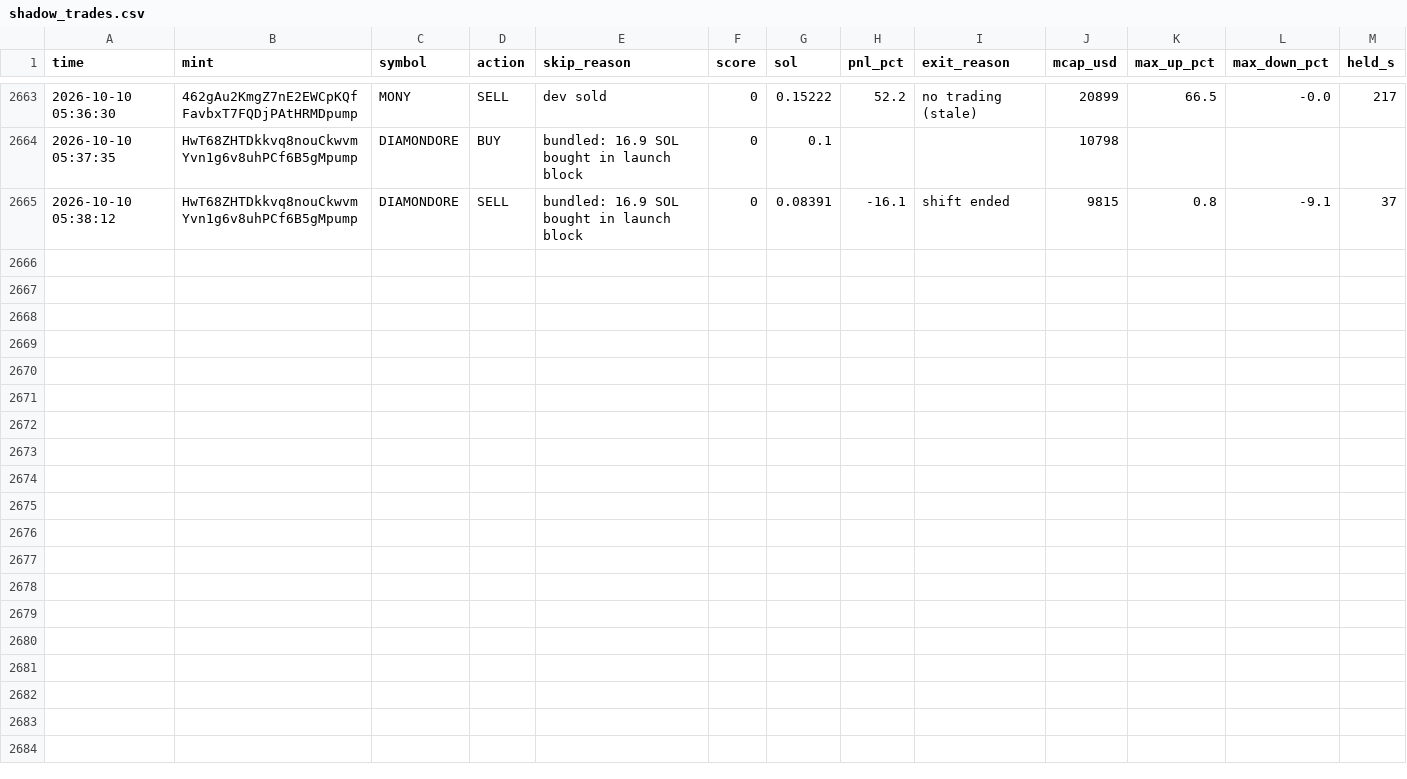
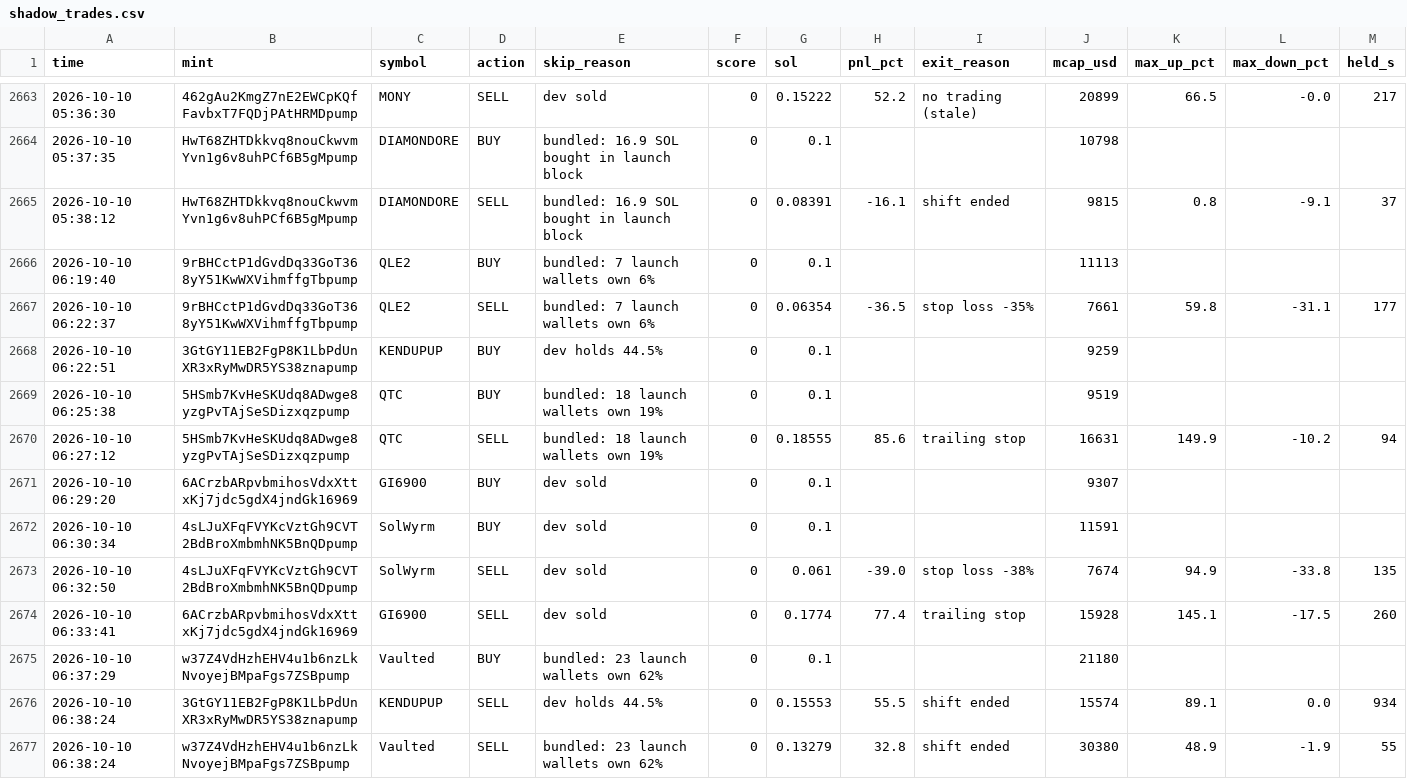
Before and after one commit to Avilliana/Pump-bot, a CSV file: logs/shadow_trades.csv, drawn as a sheet; only a part is shown, gaps mark what is left out.

```diff
--- a/logs/shadow_trades.csv
+++ b/logs/shadow_trades.csv
@@ -2665 +2665,13 @@ time,mint,symbol,action,skip_reason,score,sol,pnl_pct,exit_reason,mcap_usd,max_u
 2026-10-10 05:38:12,HwT68ZHTDkkvq8nouCkwvmYvn1g6v8uhPCf6B5gMpump,DIAMONDORE,SELL,bundled: 16.9 SOL bought in launch block,0,0.08391,-16.1,shift ended,9815,0.8,-9.1,37
+2026-10-10 06:19:40,9rBHCctP1dGvdDq33GoT368yY51KwWXVihmffgTbpump,QLE2,BUY,bundled: 7 launch wallets own 6%,0,0.1,,,11113,,,
+2026-10-10 06:22:37,9rBHCctP1dGvdDq33GoT368yY51KwWXVihmffgTbpump,QLE2,SELL,bundled: 7 launch wallets own 6%,0,0.06354,-36.5,stop loss -35%,7661,59.8,-31.1,177
+2026-10-10 06:22:51,3GtGY11EB2FgP8K1LbPdUnXR3xRyMwDR5YS38znapump,KENDUPUP,BUY,dev holds 44.5%,0,0.1,,,9259,,,
+2026-10-10 06:25:38,5HSmb7KvHeSKUdq8ADwge8yzgPvTAjSeSDizxqzpump,QTC,BUY,bundled: 18 launch wallets own 19%,0,0.1,,,9519,,,
+2026-10-10 06:27:12,5HSmb7KvHeSKUdq8ADwge8yzgPvTAjSeSDizxqzpump,QTC,SELL,bundled: 18 launch wallets own 19%,0,0.18555,85.6,trailing stop,16631,149.9,-10.2,94
+2026-10-10 06:29:20,6ACrzbARpvbmihosVdxXttxKj7jdc5gdX4jndGk16969,GI6900,BUY,dev sold,0,0.1,,,9307,,,
+2026-10-10 06:30:34,4sLJuXFqFVYKcVztGh9CVT2BdBroXmbmhNK5BnQDpump,SolWyrm,BUY,dev sold,0,0.1,,,11591,,,
+2026-10-10 06:32:50,4sLJuXFqFVYKcVztGh9CVT2BdBroXmbmhNK5BnQDpump,SolWyrm,SELL,dev sold,0,0.061,-39.0,stop loss -38%,7674,94.9,-33.8,135
+2026-10-10 06:33:41,6ACrzbARpvbmihosVdxXttxKj7jdc5gdX4jndGk16969,GI6900,SELL,dev sold,0,0.1774,77.4,trailing stop,15928,145.1,-17.5,260
+2026-10-10 06:37:29,w37Z4VdHzhEHV4u1b6nzLkNvoyejBMpaFgs7ZSBpump,Vaulted,BUY,bundled: 23 launch wallets own 62%,0,0.1,,,21180,,,
+2026-10-10 06:38:24,3GtGY11EB2FgP8K1LbPdUnXR3xRyMwDR5YS38znapump,KENDUPUP,SELL,dev holds 44.5%,0,0.15553,55.5,shift ended,15574,89.1,0.0,934
+2026-10-10 06:38:24,w37Z4VdHzhEHV4u1b6nzLkNvoyejBMpaFgs7ZSBpump,Vaulted,SELL,bundled: 23 launch wallets own 62%,0,0.13279,32.8,shift ended,30380,48.9,-1.9,55
```
Also changed, not shown: logs/equity.csv, 2 other files.
